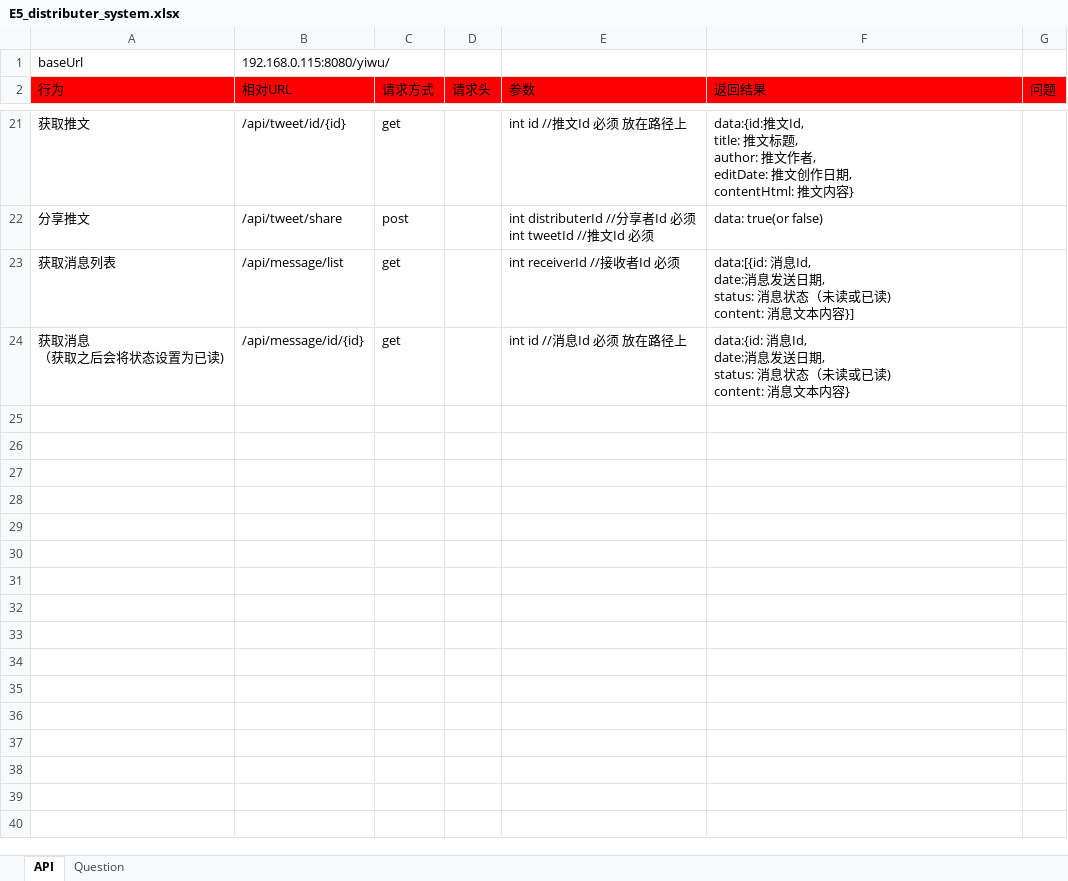
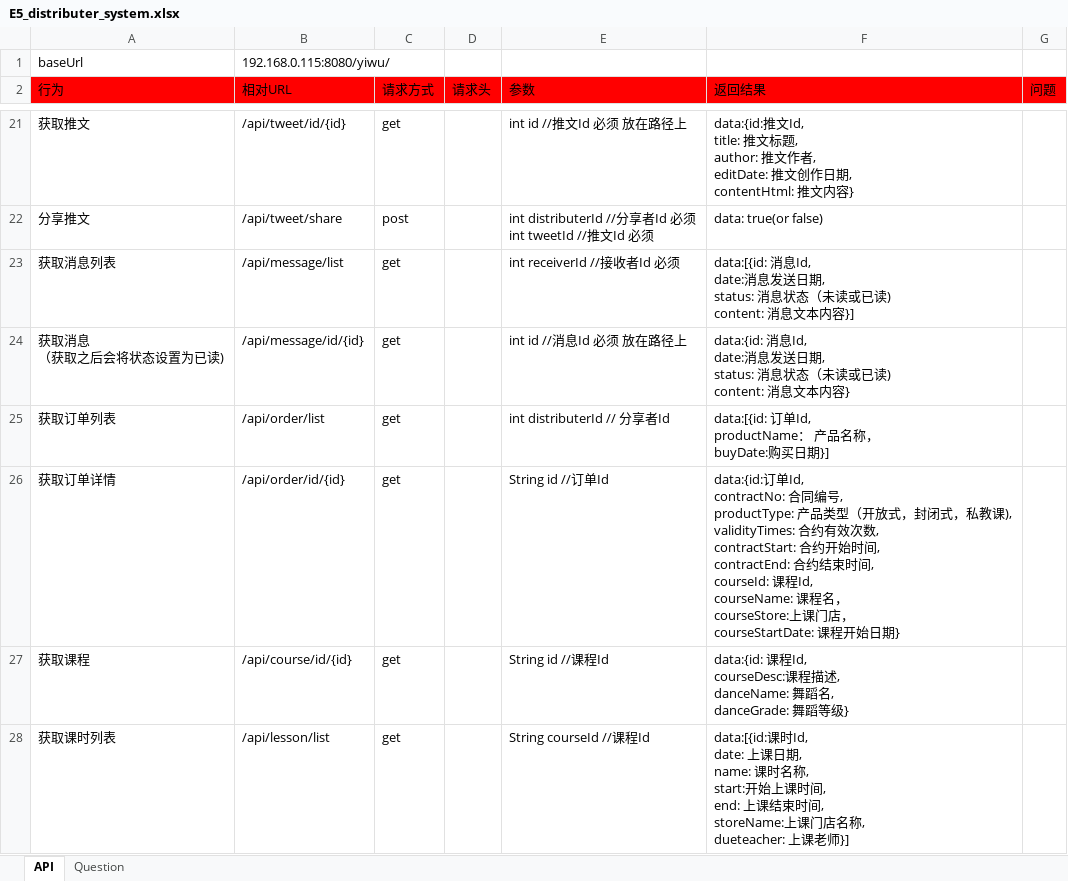
Before and after one commit to ping-0123/yiwu, an Excel workbook: prototypes/E5_distributer_system.xlsx, sheet API, drawn as a sheet; only a part is shown, gaps mark what is left out; values as stored, in another font and other column widths than the file's, no borders; ↵ is a line break in a cell; the diff names each change by its address in the sheet, - before the commit and + after, or states it on an @@ line.

Commit message:
完成 /api/order/list /api/order/id/{id}

```diff
--- a/prototypes/E5_distributer_system.xlsx (sheet API)
+++ b/prototypes/E5_distributer_system.xlsx (sheet API)
+row 25: 获取订单列表 | /api/order/list | get |  | int distributerId // 分享者Id | data:[{id: 订单Id, ↵ productName： 产品名称， ↵ buyDate:购买日期}]
+row 26: 获取订单详情 | /api/order/id/{id} | get |  | String id //订单Id | data:{id:订单Id, ↵ contractNo: 合同编号, ↵ productType: 产品类型（开放式，封闭式，私教课), ↵ validityTimes: 合约有效次数, ↵ contractStart: 合约开始时间, ↵ contractEnd: 合约结束时间, ↵ courseId: 课程Id, ↵ courseName: 课程名， ↵ courseStore:上课门店， ↵ courseStartDate: 课程开始日期}
+row 27: 获取课程 | /api/course/id/{id} | get |  | String id //课程Id | data:{id: 课程Id, ↵ courseDesc:课程描述, ↵ danceName: 舞蹈名, ↵ danceGrade: 舞蹈等级}
+row 28: 获取课时列表 | /api/lesson/list | get |  | String courseId //课程Id | data:[{id:课时Id, ↵ date: 上课日期, ↵ name: 课时名称, ↵ start:开始上课时间, ↵ end: 上课结束时间, ↵ storeName:上课门店名称, ↵ dueteacher: 上课老师}]
```
Also changed, not shown: 16 other files.
